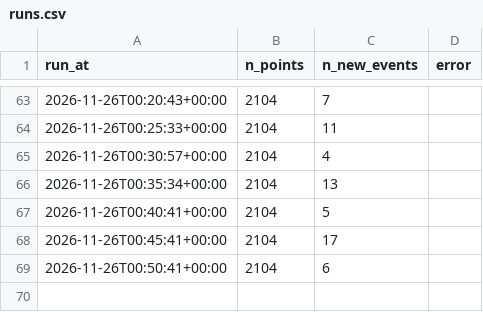
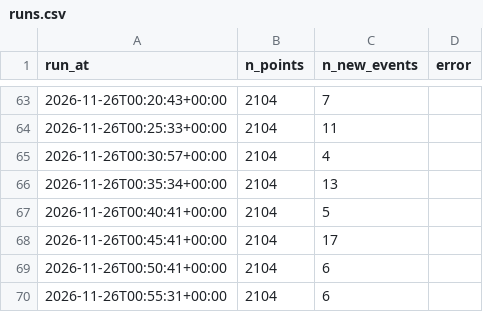
Before and after one commit to RimeAabil/belib-forecast, a CSV file: runs.csv, drawn as a sheet; only a part is shown, gaps mark what is left out; the diff names each change by its address in the sheet, - before the commit and + after, or states it on an @@ line.

```diff
--- a/runs.csv
+++ b/runs.csv
+row 70: 2026-11-26T00:55:31+00:00 | 2104 | 6
```
Also changed, not shown: events/2026-11-26.csv, points.csv, 1 other file.
